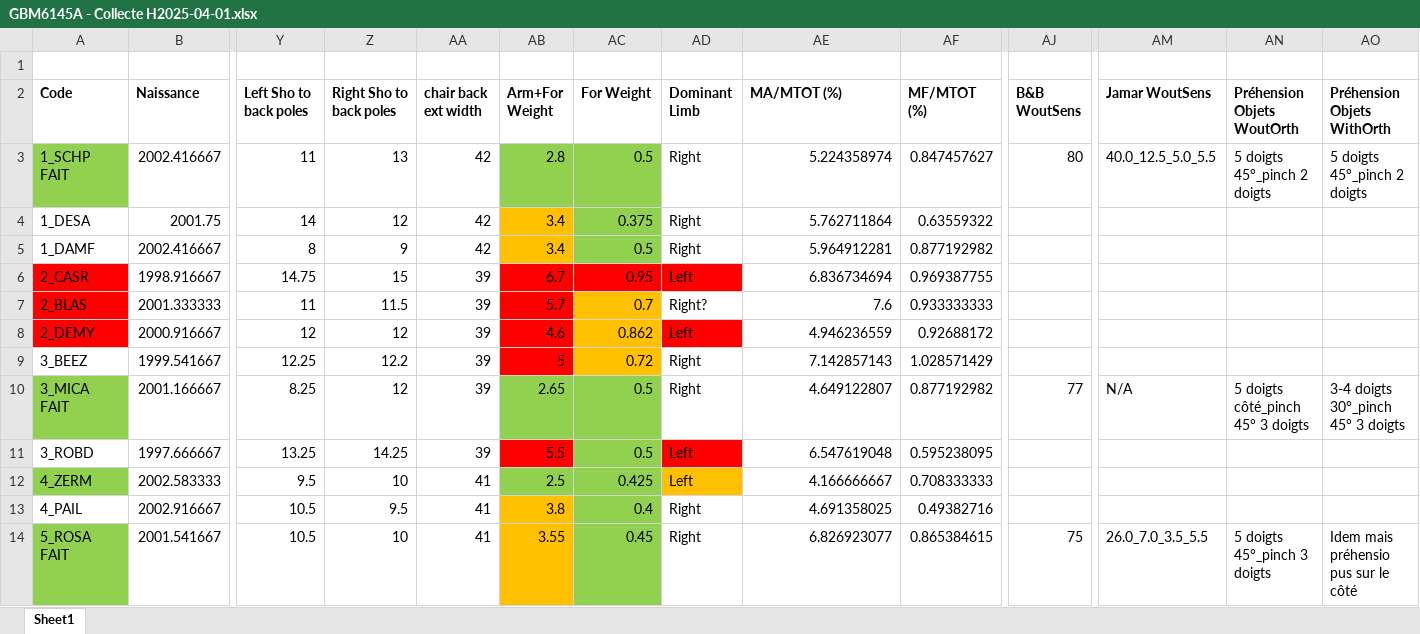
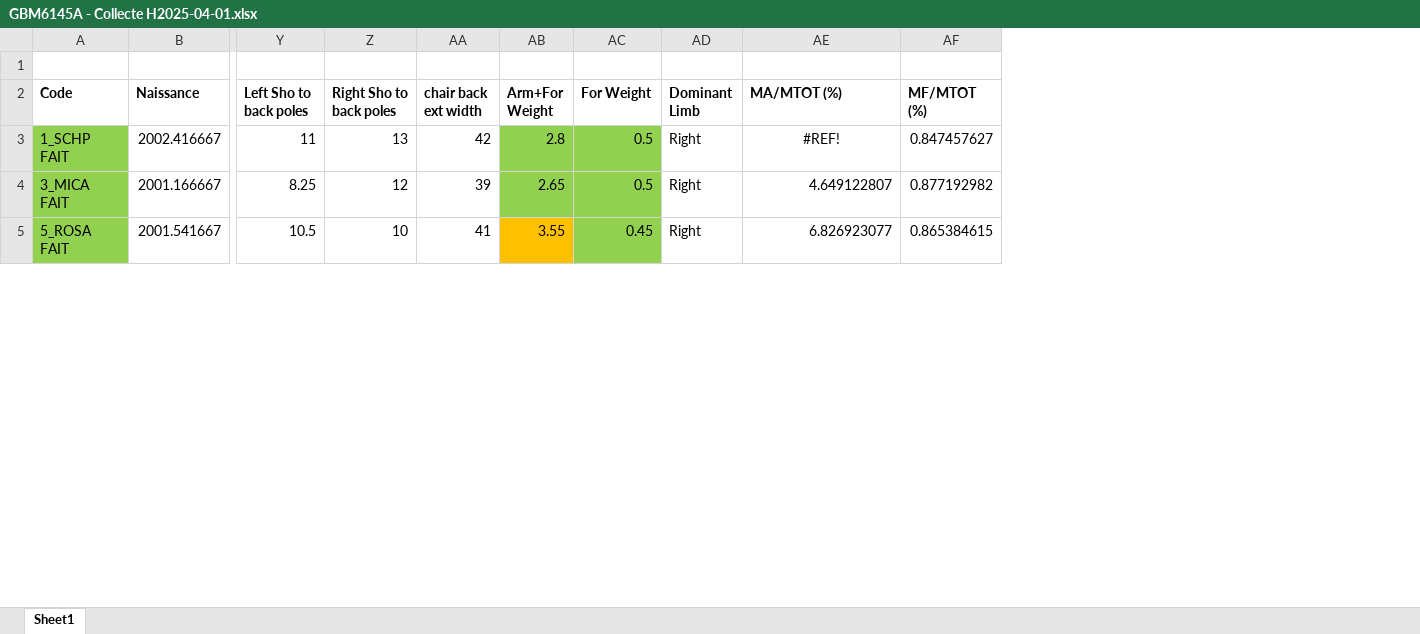
Before and after one commit to AntoineGuenette/GBM6145A-labs, an Excel workbook: data_old/GBM6145A - Collecte H2025-04-01.xlsx, sheet Sheet1, drawn as a sheet; only a part is shown, gaps mark what is left out; values as stored, in another font and other column widths than the file's, no borders; rows hold the shown columns only; the diff covers the shown part only; the diff names each change by its address in the sheet, - before the commit and + after, or states it on an @@ line.

```diff
--- a/data_old/GBM6145A - Collecte H2025-04-01.xlsx (sheet Sheet1)
+++ b/data_old/GBM6145A - Collecte H2025-04-01.xlsx (sheet Sheet1)
-column AJ (B&B WoutSens), row 3: 80; row 10: 77; row 14: 75
-column AM (Jamar WoutSens), row 3: 40.0_12.5_5.0_5.5; row 10: N/A; row 14: 26.0_7.0_3.5_5.5
-column AN (Préhension Objets WoutOrth), row 3: 5 doigts 45°_pinch 2 doigts; row 10: 5 doigts côté_pinch 45° 3 doigts; row 14: 5 doigts 45°_pinch 3 doigts
-column AO (Préhension Objets WithOrth), row 3: 5 doigts 45°_pinch 2 doigts; row 10: 3-4 doigts 30°_pinch 45° 3 doigts; row 14: Idem mais préhensio pus sur le côté
-AE3 (MA/MTOT (%)): 5.224358974
+AE3 (MA/MTOT (%)): #REF!
-AE3 alignment: right
+AE3 alignment: center
-row 4: 1_DESA | 2001.75 | 14 | 12 | 42 | 3.4 | 0.375 | Right | 5.762711864 | 0.63559322
-row 5: 1_DAMF | 2002.416667 | 8 | 9 | 42 | 3.4 | 0.5 | Right | 5.964912281 | 0.877192982
-row 6: 2_CASR | 1998.916667 | 14.75 | 15 | 39 | 6.7 | 0.95 | Left | 6.836734694 | 0.969387755
-row 7: 2_BLAS | 2001.333333 | 11 | 11.5 | 39 | 5.7 | 0.7 | Right? | 7.6 | 0.933333333
-row 8: 2_DEMY | 2000.916667 | 12 | 12 | 39 | 4.6 | 0.862 | Left | 4.946236559 | 0.92688172
-row 9: 3_BEEZ | 1999.541667 | 12.25 | 12.2 | 39 | 5 | 0.72 | Right | 7.142857143 | 1.028571429
-row 11: 3_ROBD | 1997.666667 | 13.25 | 14.25 | 39 | 5.5 | 0.5 | Left | 6.547619048 | 0.595238095
-row 12: 4_ZERM | 2002.583333 | 9.5 | 10 | 41 | 2.5 | 0.425 | Left | 4.166666667 | 0.708333333
-row 13: 4_PAIL | 2002.916667 | 10.5 | 9.5 | 41 | 3.8 | 0.4 | Right | 4.691358025 | 0.49382716
```
Also changed, not shown: 11 removed rows elsewhere in this sheet, formulas that keep their value, 3 other files.
